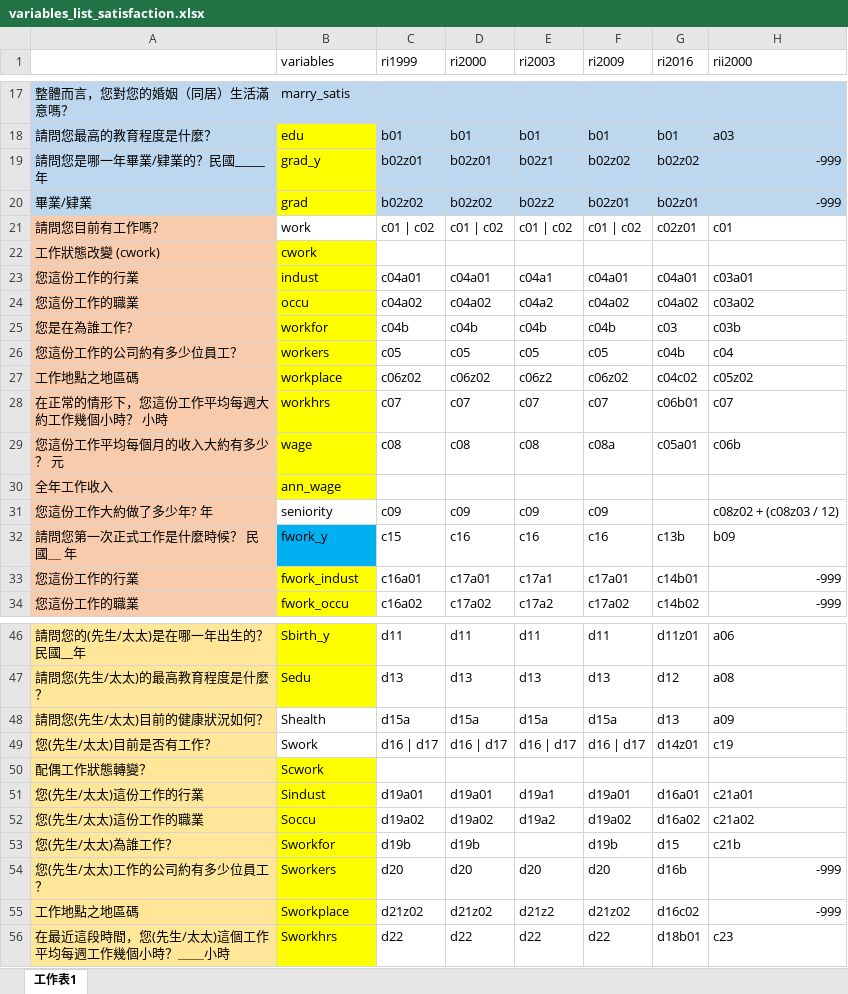
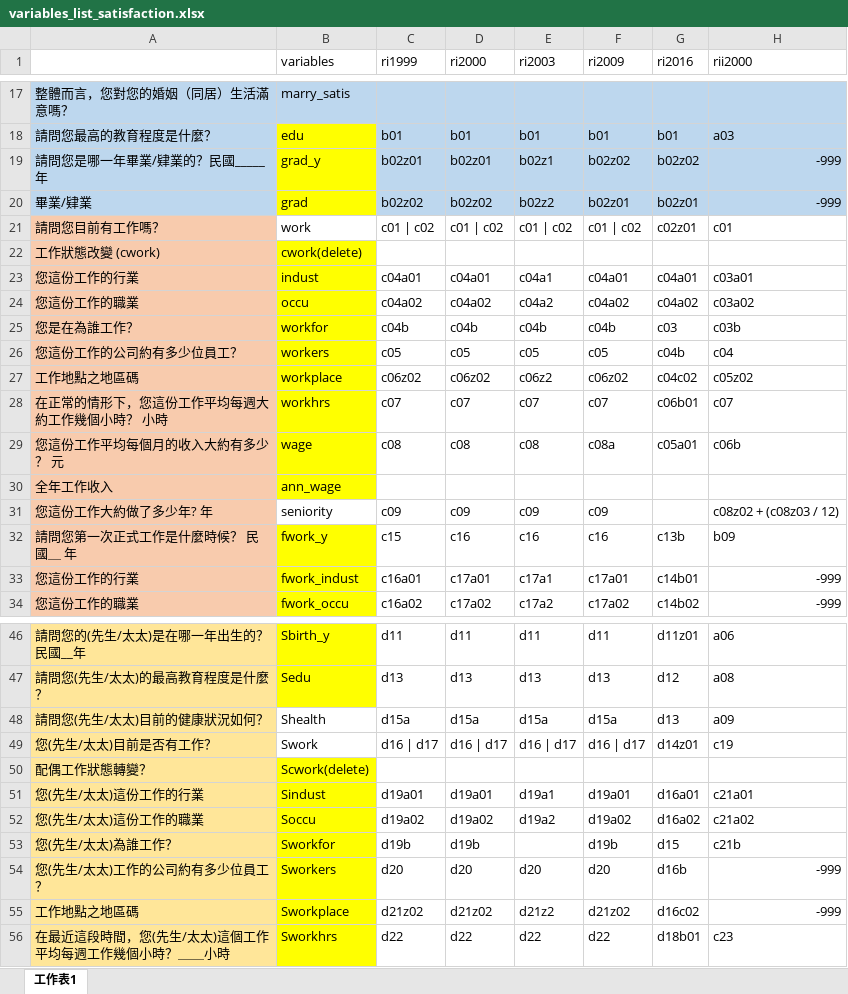
Before and after one commit to funkjerry/psfd_data, an Excel workbook: variables_list_satisfaction.xlsx, sheet 工作表1, drawn as a sheet; only a part is shown, gaps mark what is left out; values as stored, in another font and other column widths than the file's, no borders; the diff names each change by its address in the sheet, - before the commit and + after, or states it on an @@ line.

```diff
--- a/variables_list_satisfaction.xlsx (sheet 工作表1)
+++ b/variables_list_satisfaction.xlsx (sheet 工作表1)
-B22 (variables): cwork
+B22 (variables): cwork(delete)
-B32 fill: #00B0F0
+B32 fill: #FFFF00
-B50 (variables): Scwork
+B50 (variables): Scwork(delete)
```
Also changed, not shown: 9 other files.
